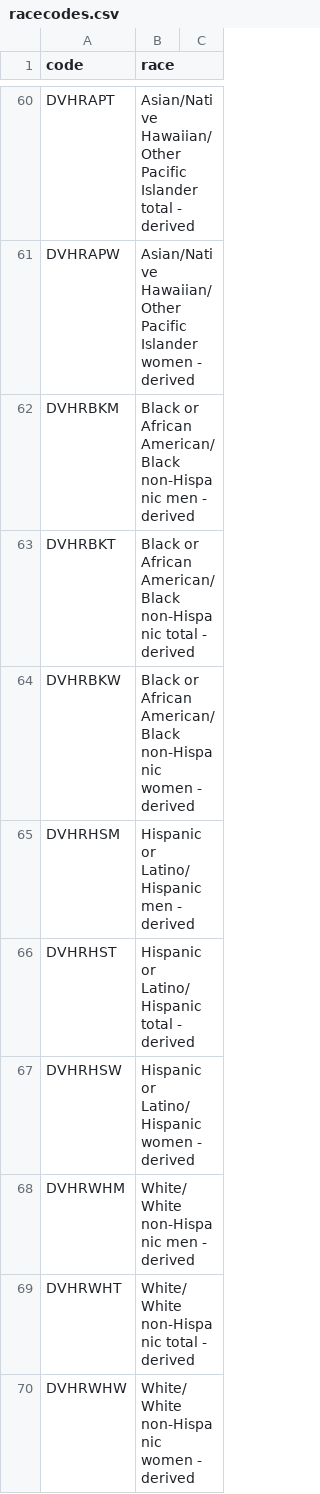
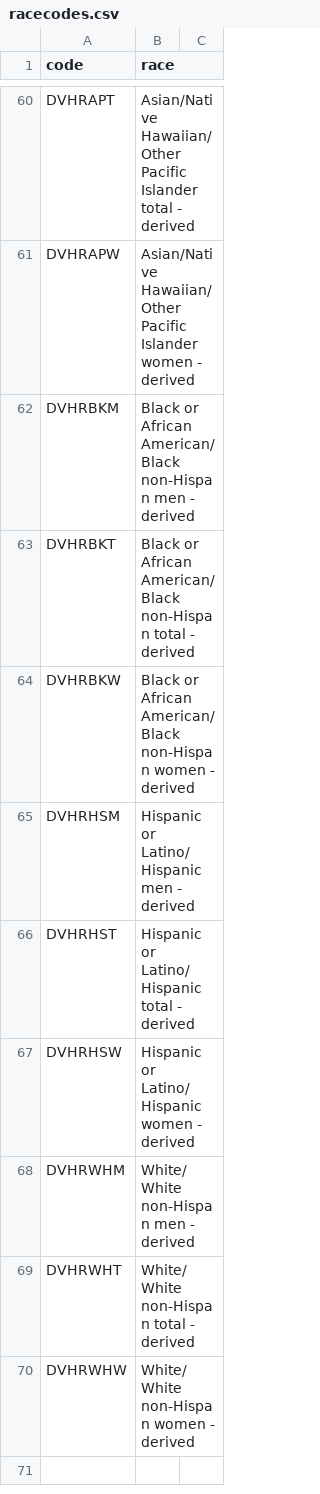
Before and after one commit to arii/urm, a CSV file: racecodes.csv, drawn as a sheet; only a part is shown, gaps mark what is left out; the diff covers the shown part only.

```diff
--- a/racecodes.csv
+++ b/racecodes.csv
@@ -62,3 +62,3 @@ DVHRAPW,Asian/Native Hawaiian/Other Pacific Islander women - derived
-DVHRBKM,Black or African American/Black non-Hispanic men - derived
-DVHRBKT,Black or African American/Black non-Hispanic total - derived
-DVHRBKW,Black or African American/Black non-Hispanic women - derived
+DVHRBKM,Black or African American/Black non-Hispan men - derived,
+DVHRBKT,Black or African American/Black non-Hispan total - derived,
+DVHRBKW,Black or African American/Black non-Hispan women - derived,
@@ -68,3 +68,3 @@ DVHRHSW,Hispanic or Latino/Hispanic women - derived
-DVHRWHM,White/White non-Hispanic men - derived
-DVHRWHT,White/White non-Hispanic total - derived
-DVHRWHW,White/White non-Hispanic women - derived
+DVHRWHM,White/White non-Hispan men - derived,
+DVHRWHT,White/White non-Hispan total - derived,
+DVHRWHW,White/White non-Hispan women - derived,
```
Also changed, not shown: 34 edited cells elsewhere in this file, 1 other file.
